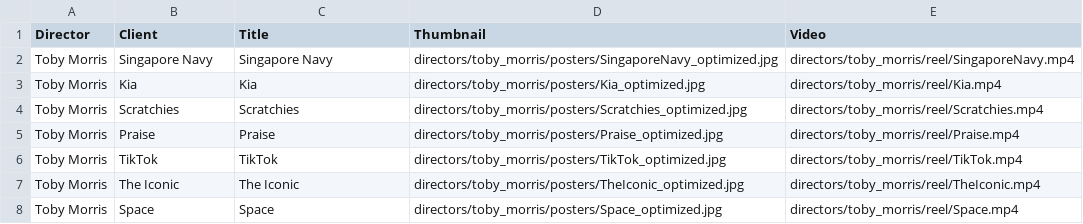
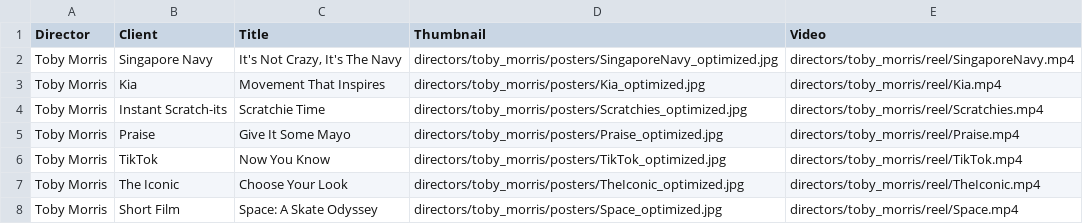
Before and after one commit to les-del/cousin-site, a CSV file: staging/data/TobyMorris.csv, drawn as a sheet.

```diff
--- a/staging/data/TobyMorris.csv
+++ b/staging/data/TobyMorris.csv
@@ -1,8 +1,8 @@
 Director,Client,Title,Thumbnail,Video
-Toby Morris,Singapore Navy,Singapore Navy,directors/toby_morris/posters/SingaporeNavy_optimized.jpg,directors/toby_morris/reel/SingaporeNavy.mp4
-Toby Morris,Kia,Kia,directors/toby_morris/posters/Kia_optimized.jpg,directors/toby_morris/reel/Kia.mp4
-Toby Morris,Scratchies,Scratchies,directors/toby_morris/posters/Scratchies_optimized.jpg,directors/toby_morris/reel/Scratchies.mp4
-Toby Morris,Praise,Praise,directors/toby_morris/posters/Praise_optimized.jpg,directors/toby_morris/reel/Praise.mp4
-Toby Morris,TikTok,TikTok,directors/toby_morris/posters/TikTok_optimized.jpg,directors/toby_morris/reel/TikTok.mp4
-Toby Morris,The Iconic,The Iconic,directors/toby_morris/posters/TheIconic_optimized.jpg,directors/toby_morris/reel/TheIconic.mp4
-Toby Morris,Space,Space,directors/toby_morris/posters/Space_optimized.jpg,directors/toby_morris/reel/Space.mp4
+Toby Morris,Singapore Navy,"It's Not Crazy, It's The Navy",directors/toby_morris/posters/SingaporeNavy_optimized.jpg,directors/toby_morris/reel/SingaporeNavy.mp4
+Toby Morris,Kia,Movement That Inspires,directors/toby_morris/posters/Kia_optimized.jpg,directors/toby_morris/reel/Kia.mp4
+Toby Morris,Instant Scratch-its,Scratchie Time,directors/toby_morris/posters/Scratchies_optimized.jpg,directors/toby_morris/reel/Scratchies.mp4
+Toby Morris,Praise,Give It Some Mayo,directors/toby_morris/posters/Praise_optimized.jpg,directors/toby_morris/reel/Praise.mp4
+Toby Morris,TikTok,Now You Know,directors/toby_morris/posters/TikTok_optimized.jpg,directors/toby_morris/reel/TikTok.mp4
+Toby Morris,The Iconic,Choose Your Look,directors/toby_morris/posters/TheIconic_optimized.jpg,directors/toby_morris/reel/TheIconic.mp4
+Toby Morris,Short Film,"Space: A Skate Odyssey",directors/toby_morris/posters/Space_optimized.jpg,directors/toby_morris/reel/Space.mp4
```
